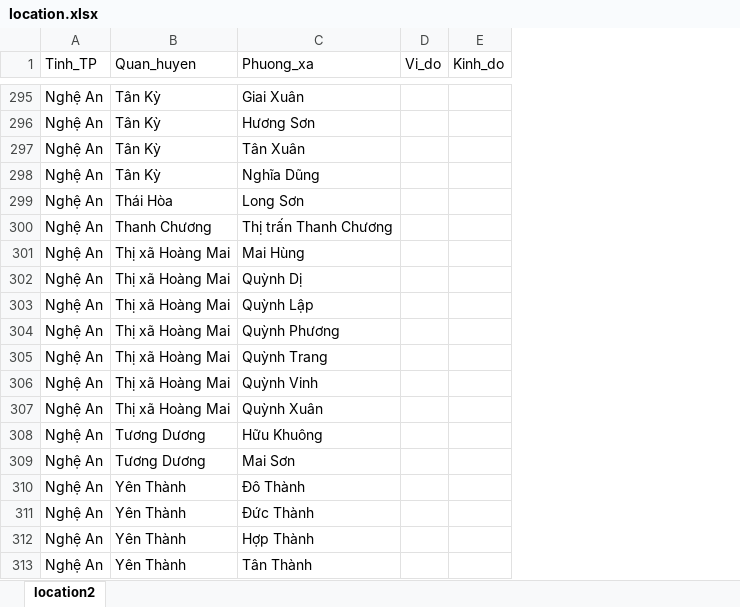
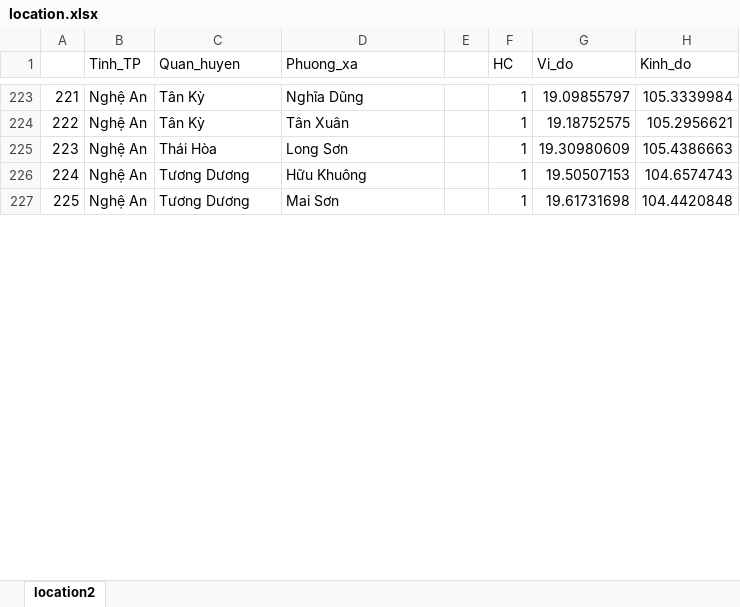
Before and after one commit to nqhuy-212/DeepSea, an Excel workbook: location.xlsx, sheet location2, drawn as a sheet; only a part is shown, gaps mark what is left out; values as stored, in another font and other column widths than the file's, no borders; removed rows and columns are numbered as before the commit, all else as after; the diff covers the shown part only; the diff names each change by its address in the sheet, - before the commit and + after, or states it on an @@ line.

```diff
--- a/location.xlsx (sheet location2)
+++ b/location.xlsx (sheet location2)
+column A, rows 223-227: 221 | 222 | 223 | 224 | 225
-column D (Vi_do), empty
-column E (Kinh_do), empty
+column E, empty
+column F (HC), rows 223-227: all 1
+column G (Vi_do), rows 223-227: 19.09855797 | 19.18752575 | 19.30980609 | 19.50507153 | 19.61731698
+column H (Kinh_do), rows 223-227: 105.3339984 | 105.2956621 | 105.4386663 | 104.6574743 | 104.4420848
-D223 (Phuong_xa): Giai Xuân
+D223 (Phuong_xa): Nghĩa Dũng
-row 296: Nghệ An | Tân Kỳ | Hương Sơn
-row 298: Nghệ An | Tân Kỳ | Nghĩa Dũng
-row 300: Nghệ An | Thanh Chương | Thị trấn Thanh Chương
-row 301: Nghệ An | Thị xã Hoàng Mai | Mai Hùng
-row 302: Nghệ An | Thị xã Hoàng Mai | Quỳnh Dị
-row 303: Nghệ An | Thị xã Hoàng Mai | Quỳnh Lập
-row 304: Nghệ An | Thị xã Hoàng Mai | Quỳnh Phương
-row 305: Nghệ An | Thị xã Hoàng Mai | Quỳnh Trang
-row 306: Nghệ An | Thị xã Hoàng Mai | Quỳnh Vinh
-row 307: Nghệ An | Thị xã Hoàng Mai | Quỳnh Xuân
-row 310: Nghệ An | Yên Thành | Đô Thành
-row 311: Nghệ An | Yên Thành | Đức Thành
-row 312: Nghệ An | Yên Thành | Hợp Thành
-row 313: Nghệ An | Yên Thành | Tân Thành
```
Also changed, not shown: 109 added rows, 95 removed rows, 8 moved rows and 6 edited cells elsewhere in this sheet, 3 other files.
